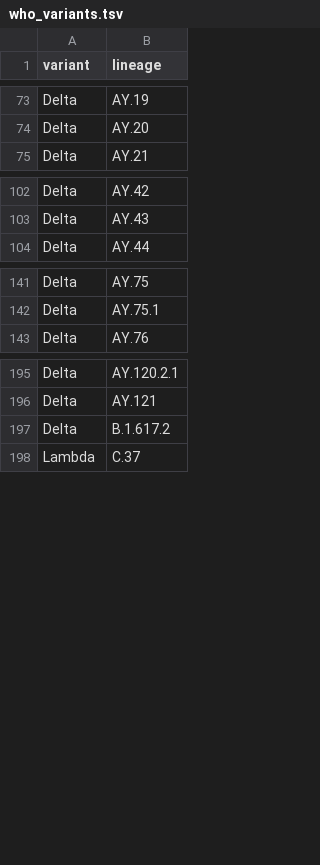
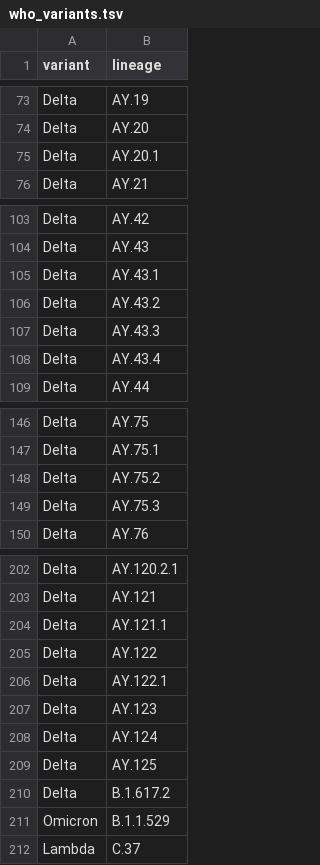
Before and after one commit to andersonbrito/ncovbr, a TSV file: config/who_variants.tsv, drawn as a sheet; only a part is shown, gaps mark what is left out.

```diff
--- a/config/who_variants.tsv
+++ b/config/who_variants.tsv
@@ -74,2 +74,3 @@ Delta	AY.19
 Delta	AY.20
+Delta	AY.20.1
 Delta	AY.21
@@ -103,2 +104,6 @@ Delta	AY.42
 Delta	AY.43
+Delta	AY.43.1
+Delta	AY.43.2
+Delta	AY.43.3
+Delta	AY.43.4
 Delta	AY.44
@@ -142,2 +147,4 @@ Delta	AY.75
 Delta	AY.75.1
+Delta	AY.75.2
+Delta	AY.75.3
 Delta	AY.76
@@ -196,3 +203,10 @@ Delta	AY.120.2.1
 Delta	AY.121
+Delta	AY.121.1
+Delta	AY.122
+Delta	AY.122.1
+Delta	AY.123
+Delta	AY.124
+Delta	AY.125
 Delta	B.1.617.2
+Omicron	B.1.1.529
 Lambda	C.37
```
Also changed, not shown: 3 other files.
